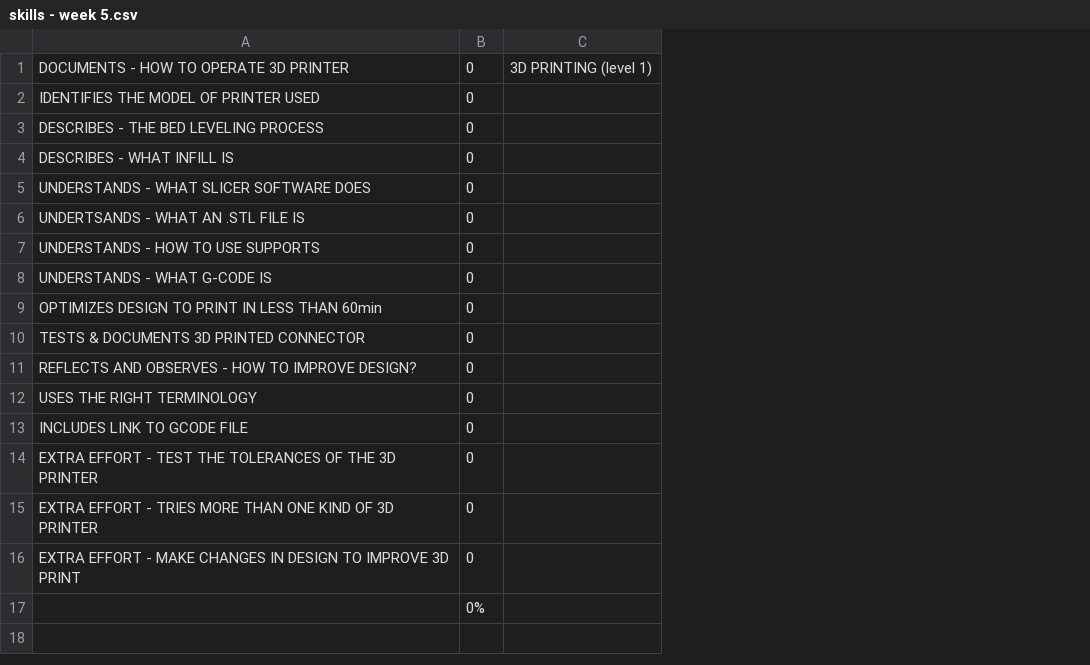
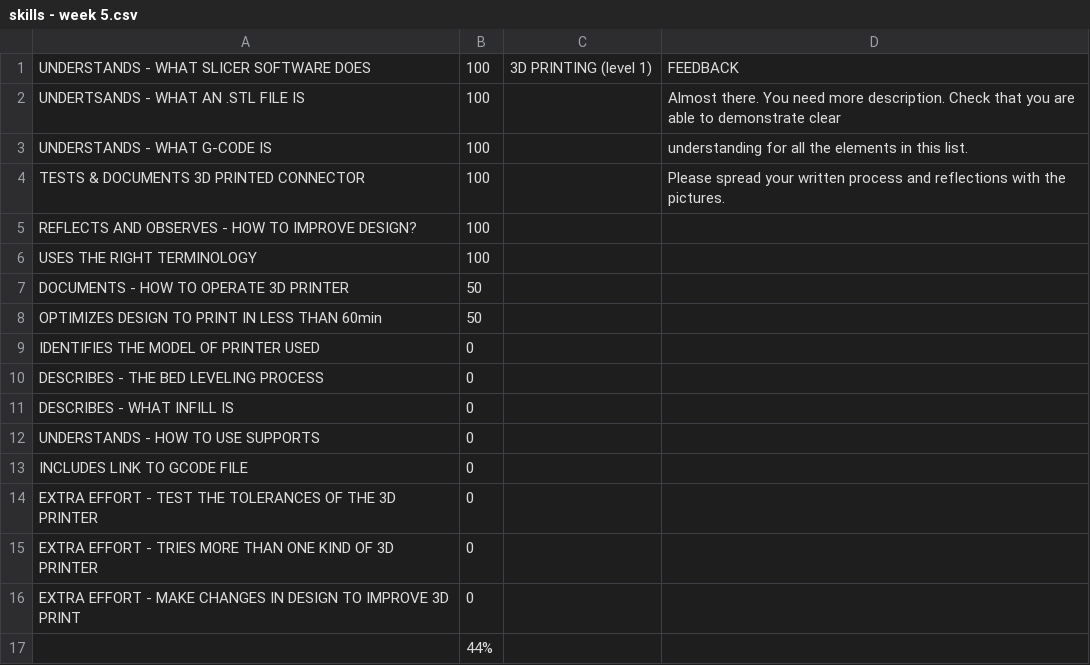
Before and after one commit to makercreator/learn, a CSV file: students/evan/week5/skills - week 5.csv, drawn as a sheet; removed rows and columns are numbered as before the commit, all else as after; the diff names each change by its address in the sheet, - before the commit and + after, or states it on an @@ line.

```diff
--- a/students/evan/week5/skills - week 5.csv
+++ b/students/evan/week5/skills - week 5.csv
+column D, empty
+row 1: UNDERSTANDS - WHAT SLICER SOFTWARE DOES | 100 | 3D PRINTING (level 1) | FEEDBACK
+row 2: UNDERTSANDS - WHAT AN .STL FILE IS | 100 |  | Almost there. You need more description. Check that you are able to demonstrate clear
+row 3: UNDERSTANDS - WHAT G-CODE IS | 100 |  | understanding for all the elements in this list.
+row 4: TESTS & DOCUMENTS 3D PRINTED CONNECTOR | 100 |  | Please spread your written process and reflections with the pictures.
+row 5: REFLECTS AND OBSERVES - HOW TO IMPROVE DESIGN? | 100
+row 6: USES THE RIGHT TERMINOLOGY | 100
-B7: 0
+B7: 50
-C7: 3D PRINTING (level 1)
+C7: (empty)
+row 8: OPTIMIZES DESIGN TO PRINT IN LESS THAN 60min | 50
-row 5: UNDERSTANDS - WHAT SLICER SOFTWARE DOES | 0
-row 6: UNDERTSANDS - WHAT AN .STL FILE IS | 0
-row 8: UNDERSTANDS - WHAT G-CODE IS | 0
-row 9: OPTIMIZES DESIGN TO PRINT IN LESS THAN 60min | 0
-row 10: TESTS & DOCUMENTS 3D PRINTED CONNECTOR | 0
-row 11: REFLECTS AND OBSERVES - HOW TO IMPROVE DESIGN? | 0
-row 12: USES THE RIGHT TERMINOLOGY | 0
-B17: 0%
+B17: 44%
```
Also changed, not shown: students/evan/week1/skills - week 1.csv, students/evan/week6/skills - week 6.csv, 22 other files.
